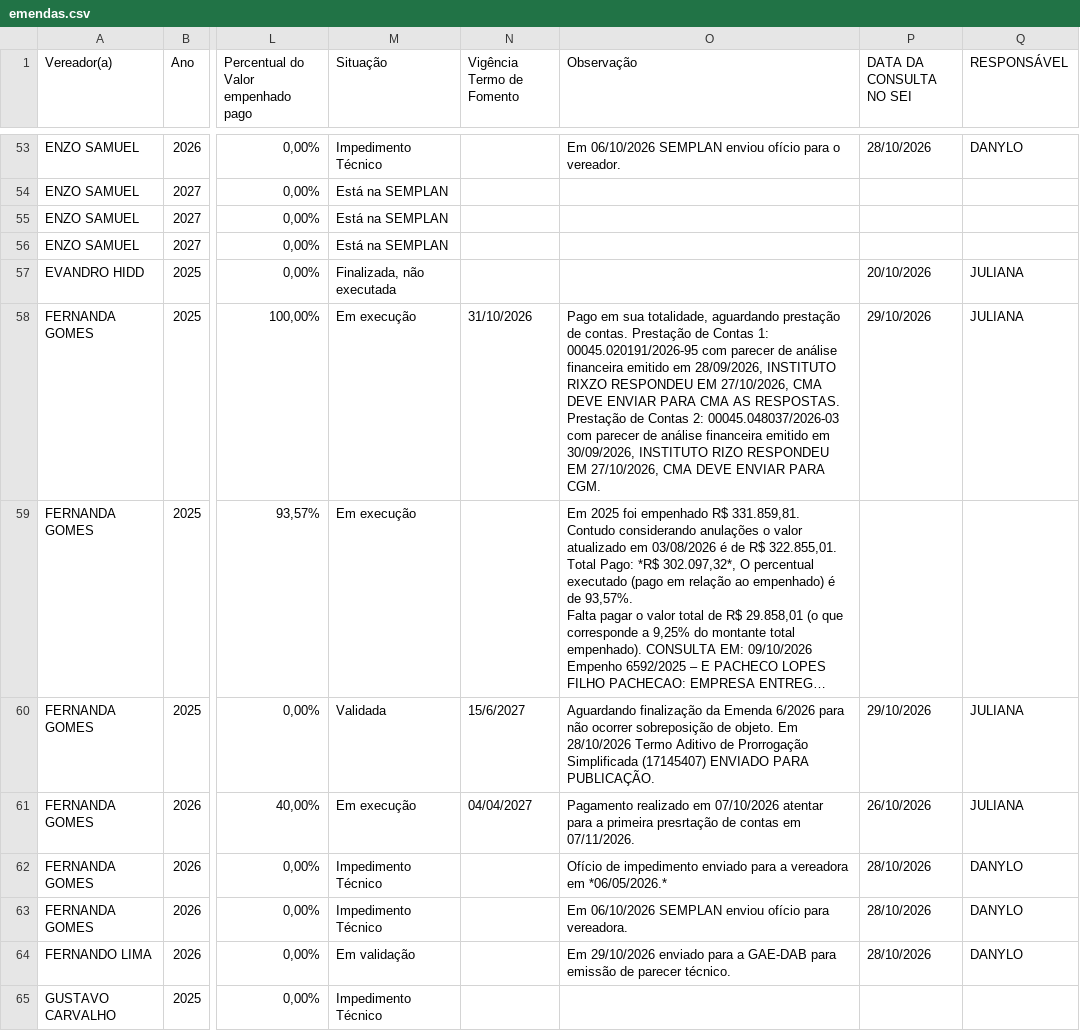
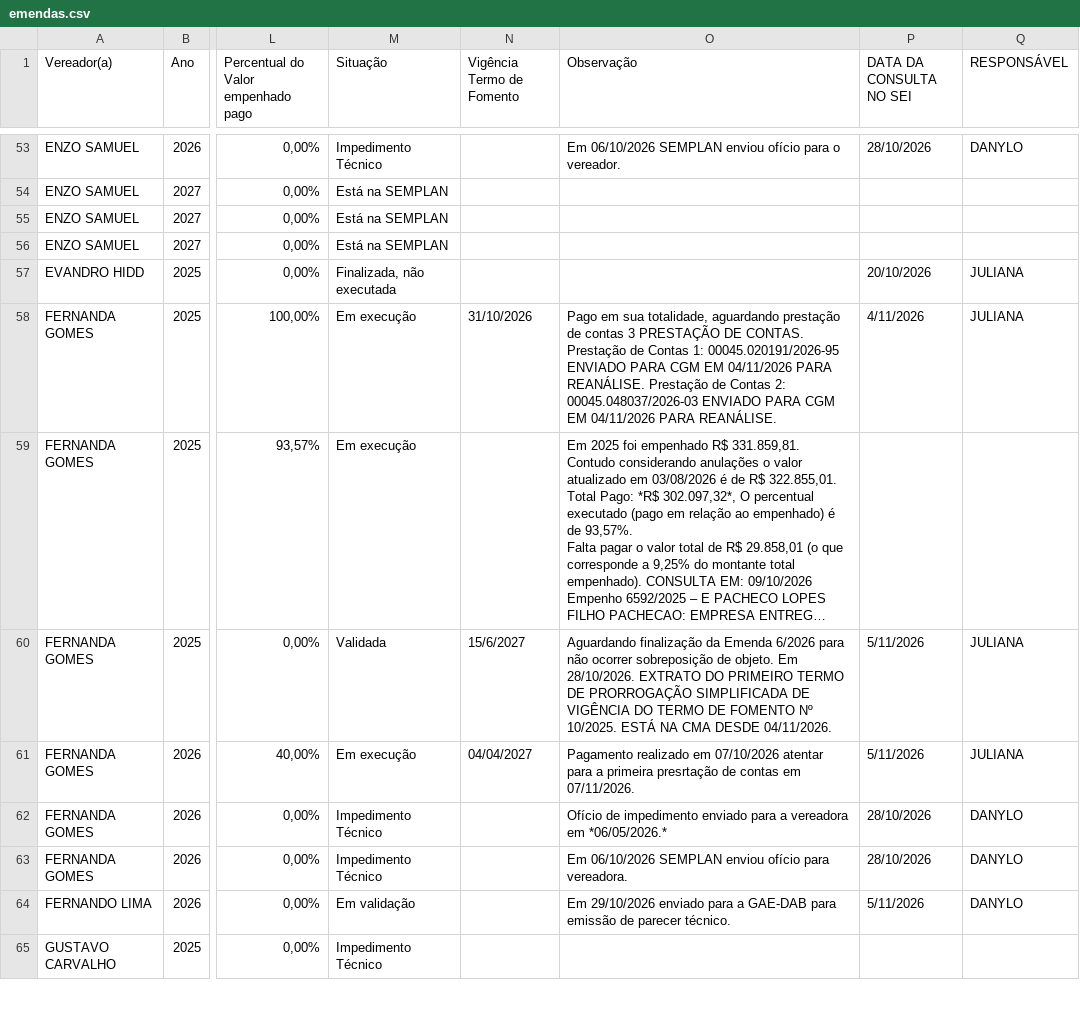
Before and after one commit to danylogalisa-pro/dashboard-emendas, a CSV file: data/emendas.csv, drawn as a sheet; only a part is shown, gaps mark what is left out; long unchanged cells end in …; the diff covers the shown part only; the diff names each change by its address in the sheet, - before the commit and + after, or states it on an @@ line.

```diff
--- a/data/emendas.csv
+++ b/data/emendas.csv
-O58 (Observação): …prestação de contas. Prestação de Contas 1: 00045.020191/2026-95 com parecer de análise financeira emitido em 28/09/2026, INSTITUTO RIXZO RESPONDEU EM 27/10/2026, CMA DEVE ENVIAR PARA CMA AS RESPOSTAS. Prestação de Contas 2: 00045.048037/2026-03 com parecer de análise financeira emitido em 30/09/2026, INSTITUTO RIZO RESPONDEU EM 27/10/2026, CMA DEVE ENVIAR PARA CGM.
+O58 (Observação): …prestação de contas 3 PRESTAÇÃO DE CONTAS. Prestação de Contas 1: 00045.020191/2026-95 ENVIADO PARA CGM EM 04/11/2026 PARA REANÁLISE. Prestação de Contas 2: 00045.048037/2026-03 ENVIADO PARA CGM EM 04/11/2026 PARA REANÁLISE.
-P58 (DATA DA CONSULTA NO SEI): 29/10/2026
+P58 (DATA DA CONSULTA NO SEI): 4/11/2026
-O60 (Observação): …objeto. Em 28/10/2026 Termo Aditivo de Prorrogação Simplificada (17145407) ENVIADO PARA PUBLICAÇÃO.
+O60 (Observação): …objeto. Em 28/10/2026. EXTRATO DO PRIMEIRO TERMO DE PRORROGAÇÃO SIMPLIFICADA DE VIGÊNCIA DO TERMO DE FOMENTO Nº 10/2025. ESTÁ NA CMA DESDE 04/11/2026.
-P60 (DATA DA CONSULTA NO SEI): 29/10/2026
+P60 (DATA DA CONSULTA NO SEI): 5/11/2026
-P61 (DATA DA CONSULTA NO SEI): 26/10/2026
+P61 (DATA DA CONSULTA NO SEI): 5/11/2026
-P64 (DATA DA CONSULTA NO SEI): 28/10/2026
+P64 (DATA DA CONSULTA NO SEI): 5/11/2026
```
Also changed, not shown: 49 edited cells elsewhere in this file, 2 other files.
